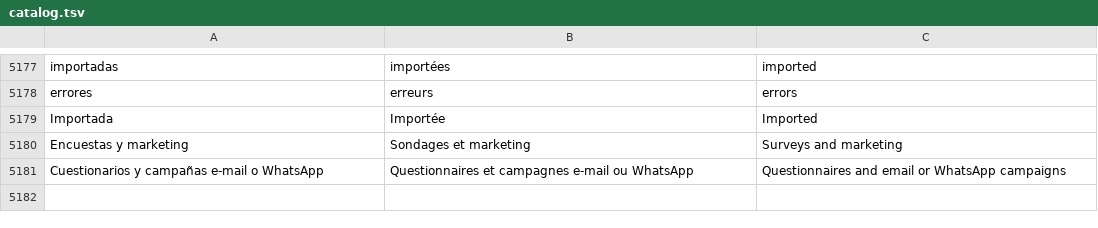
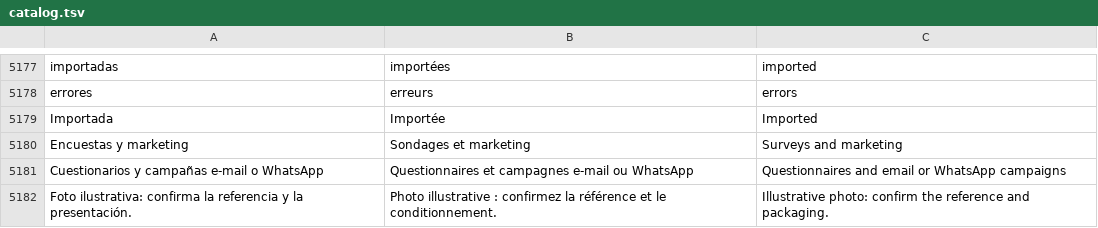
Before and after one commit to lisciandraj/Pro-manager-Gama, a TSV file: locales/catalog.tsv, drawn as a sheet; only a part is shown, gaps mark what is left out.

Commit message:
Illustrate remaining products and identify representative photos (#138)

```diff
--- a/locales/catalog.tsv
+++ b/locales/catalog.tsv
@@ -5181 +5181,2 @@ Encuestas y marketing	Sondages et marketing	Surveys and marketing
 Cuestionarios y campañas e-mail o WhatsApp	Questionnaires et campagnes e-mail ou WhatsApp	Questionnaires and email or WhatsApp campaigns
+Foto ilustrativa: confirma la referencia y la presentación.	Photo illustrative : confirmez la référence et le conditionnement.	Illustrative photo: confirm the reference and packaging.
```
Also changed, not shown: 30 other files.
